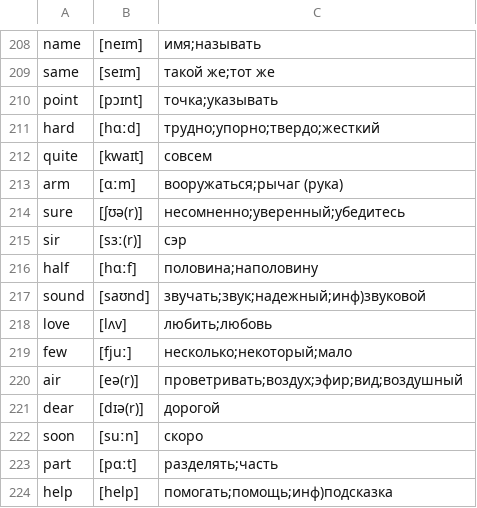
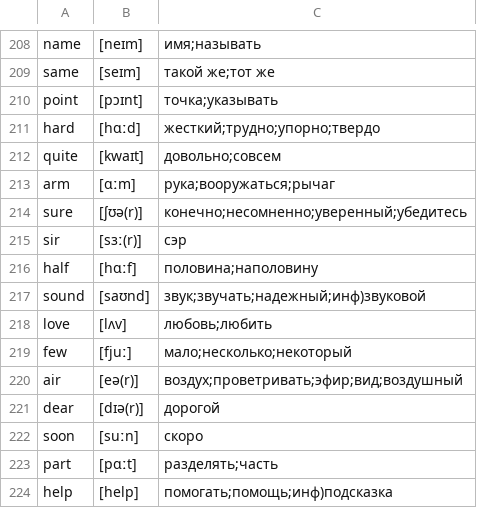
Before and after one commit to kotvickiy/english3000, a CSV file: words3000.csv, drawn as a sheet; only a part is shown, gaps mark what is left out.

```diff
--- a/words3000.csv
+++ b/words3000.csv
@@ -210,12 +210,12 @@ same,[seɪm],такой же;тот же
 point,[pɔɪnt],точка;указывать
-hard,[hɑːd],трудно;упорно;твердо;жесткий
-quite,[kwaɪt],совсем
-arm,[ɑːm],вооружаться;рычаг (рука)
-sure,[ʃʊə(r)],несомненно;уверенный;убедитесь
+hard,[hɑːd],жесткий;трудно;упорно;твердо
+quite,[kwaɪt],довольно;совсем
+arm,[ɑːm],рука;вооружаться;рычаг
+sure,[ʃʊə(r)],конечно;несомненно;уверенный;убедитесь
 sir,[sɜː(r)],сэр
 half,[hɑːf],половина;наполовину
-sound,[saʊnd],звучать;звук;надежный;инф)звуковой
-love,[lʌv],любить;любовь
-few,[fjuː],несколько;некоторый;мало
-air,[eə(r)],проветривать;воздух;эфир;вид;воздушный
+sound,[saʊnd],звук;звучать;надежный;инф)звуковой
+love,[lʌv],любовь;любить
+few,[fjuː],мало;несколько;некоторый
+air,[eə(r)],воздух;проветривать;эфир;вид;воздушный
 dear,[dɪə(r)],дорогой
```
